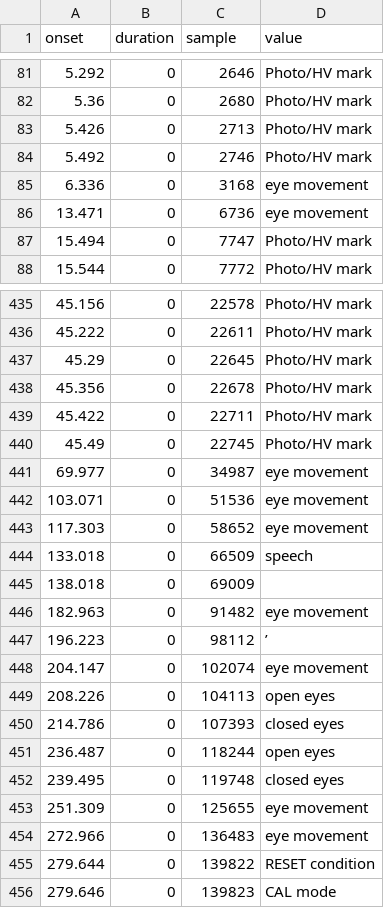
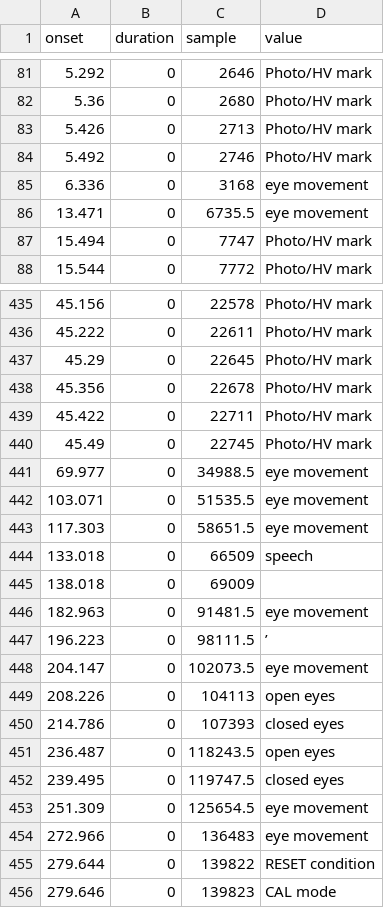
Before and after one commit to OpenNeuroDatasets-JSONLD/ds006036, a TSV file: sub-003/eeg/sub-003_task-photomark_events.tsv, drawn as a sheet; only a part is shown, gaps mark what is left out; the diff names each change by its address in the sheet, - before the commit and + after, or states it on an @@ line.

Commit message:
[OpenNeuro] Recorded changes

```diff
--- a/sub-003/eeg/sub-003_task-photomark_events.tsv
+++ b/sub-003/eeg/sub-003_task-photomark_events.tsv
-C86 (sample): 6736
+C86 (sample): 6735.5
-C441 (sample): 34987
+C441 (sample): 34988.5
-C442 (sample): 51536
+C442 (sample): 51535.5
-C443 (sample): 58652
+C443 (sample): 58651.5
-C446 (sample): 91482
+C446 (sample): 91481.5
-C447 (sample): 98112
+C447 (sample): 98111.5
-C448 (sample): 102074
+C448 (sample): 102073.5
-C451 (sample): 118244
+C451 (sample): 118243.5
-C452 (sample): 119748
+C452 (sample): 119747.5
-C453 (sample): 125655
+C453 (sample): 125654.5
```
